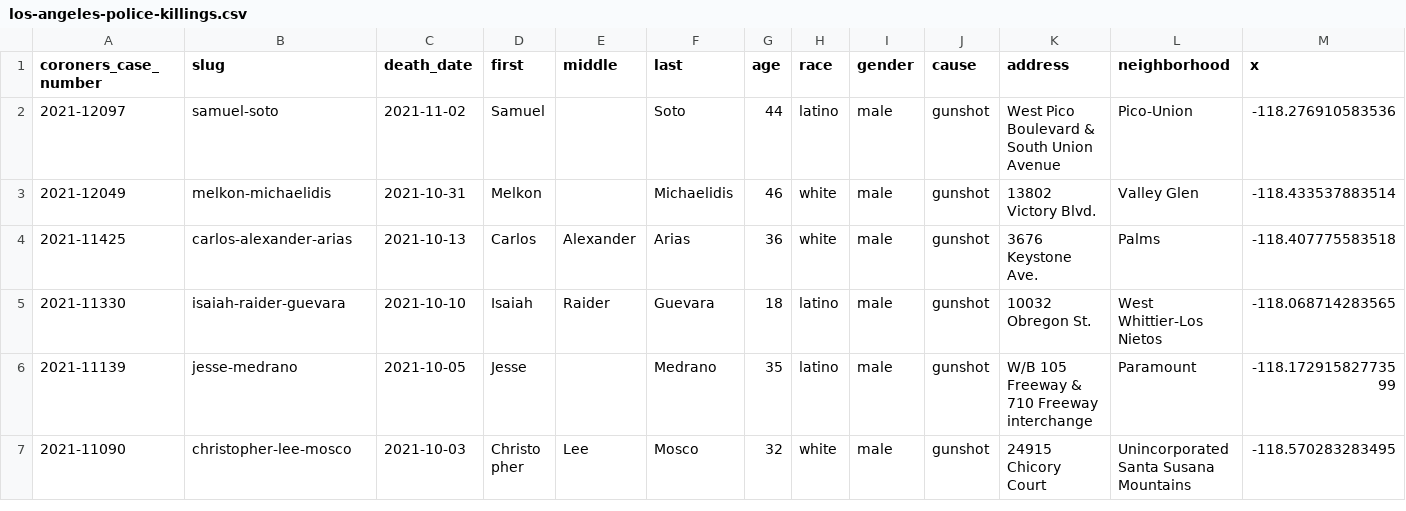
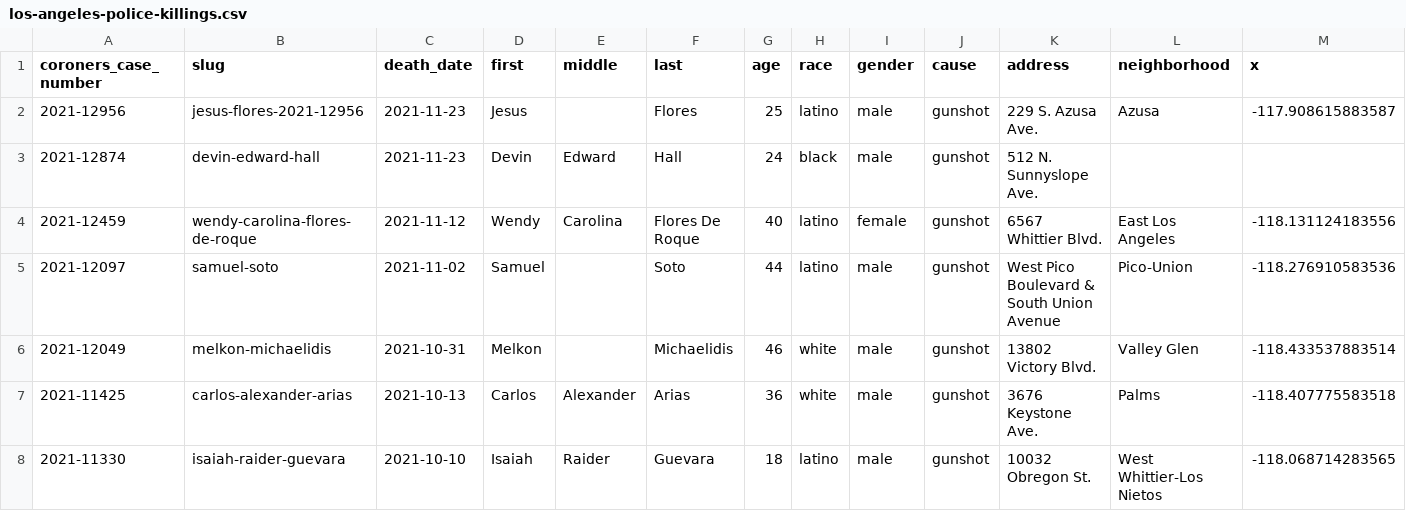
Before and after one commit to datadesk/los-angeles-police-killings-data, a CSV file: los-angeles-police-killings.csv, drawn as a sheet; only a part is shown; the shorter side is filled out with more unchanged rows; rows hold the shown columns only; the diff names each change by its address in the sheet, - before the commit and + after, or states it on an @@ line.

```diff
--- a/los-angeles-police-killings.csv
+++ b/los-angeles-police-killings.csv
+row 2: 2021-12956 | jesus-flores-2021-12956 | 2021-11-23 | Jesus |  | Flores | 25 | latino | male | gunshot | 229 S. Azusa Ave. | Azusa | -117.908615883587
+row 3: 2021-12874 | devin-edward-hall | 2021-11-23 | Devin | Edward | Hall | 24 | black | male | gunshot | 512 N. Sunnyslope Ave.
+row 4: 2021-12459 | wendy-carolina-flores-de-roque | 2021-11-12 | Wendy | Carolina | Flores De Roque | 40 | latino | female | gunshot | 6567 Whittier Blvd. | East Los Angeles | -118.131124183556
```
